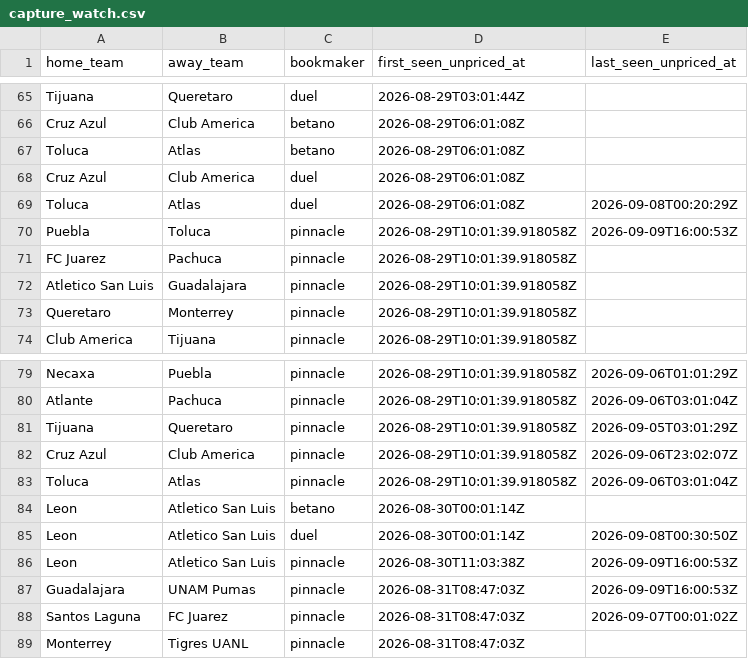
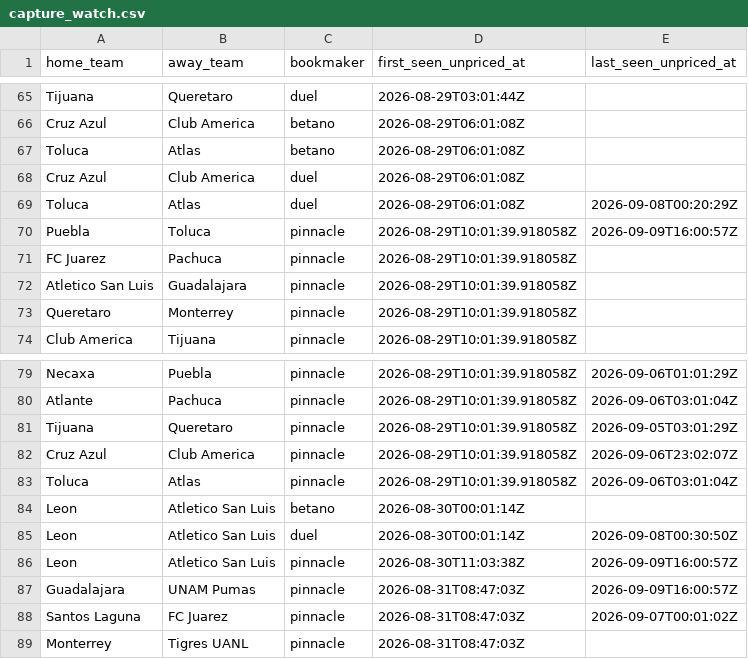
Before and after one commit to jiajun-builds/betmodel, a CSV file: data/ligamx/capture_watch.csv, drawn as a sheet; only a part is shown, gaps mark what is left out.

```diff
--- a/data/ligamx/capture_watch.csv
+++ b/data/ligamx/capture_watch.csv
@@ -69,3 +69,3 @@ Cruz Azul,Club America,duel,2026-08-29T06:01:08Z,
 Toluca,Atlas,duel,2026-08-29T06:01:08Z,2026-09-08T00:20:29Z
-Puebla,Toluca,pinnacle,2026-08-29T10:01:39.918058Z,2026-09-09T16:00:53Z
+Puebla,Toluca,pinnacle,2026-08-29T10:01:39.918058Z,2026-09-09T16:00:57Z
 FC Juarez,Pachuca,pinnacle,2026-08-29T10:01:39.918058Z,
@@ -85,4 +85,4 @@ Leon,Atletico San Luis,betano,2026-08-30T00:01:14Z,
 Leon,Atletico San Luis,duel,2026-08-30T00:01:14Z,2026-09-08T00:30:50Z
-Leon,Atletico San Luis,pinnacle,2026-08-30T11:03:38Z,2026-09-09T16:00:53Z
-Guadalajara,UNAM Pumas,pinnacle,2026-08-31T08:47:03Z,2026-09-09T16:00:53Z
+Leon,Atletico San Luis,pinnacle,2026-08-30T11:03:38Z,2026-09-09T16:00:57Z
+Guadalajara,UNAM Pumas,pinnacle,2026-08-31T08:47:03Z,2026-09-09T16:00:57Z
 Santos Laguna,FC Juarez,pinnacle,2026-08-31T08:47:03Z,2026-09-07T00:01:02Z
```
